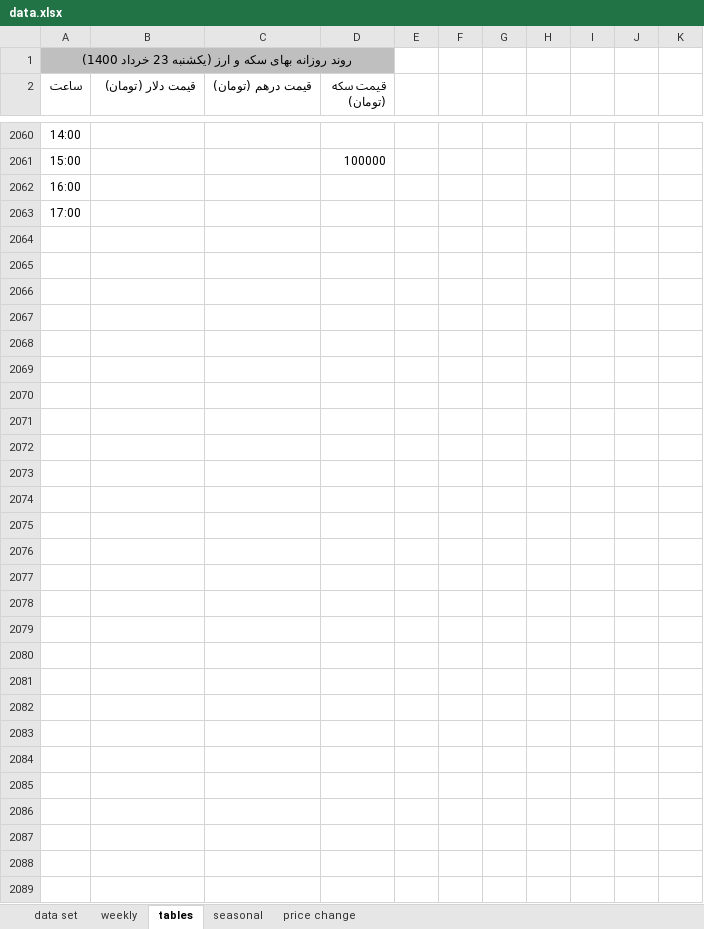
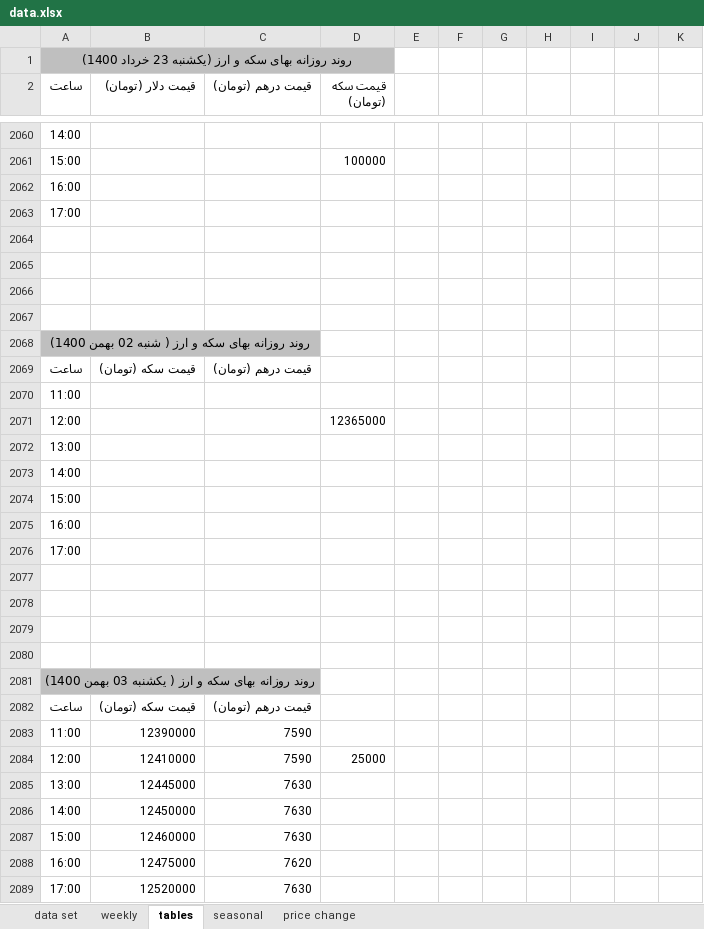
Before and after one commit to moeinmir/dendataset, an Excel workbook: data.xlsx, sheet tables, drawn as a sheet; only a part is shown, gaps mark what is left out; values as stored, in another font and other column widths than the file's, no borders; the diff names each change by its address in the sheet, - before the commit and + after, or states it on an @@ line.

```diff
--- a/data.xlsx (sheet tables)
+++ b/data.xlsx (sheet tables)
+row 2064: (empty)
+row 2065: (empty)
+row 2066: (empty)
+row 2067: (empty)
+row 2068: روند روزانه بهای سکه و ارز ( شنبه 02 بهمن 1400)
+row 2069: ساعت | قیمت سکه (تومان) | قیمت درهم (تومان)
+row 2070: 11:00
+row 2071: 12:00 |  |  | 12365000
+row 2072: 13:00
+row 2073: 14:00
+row 2074: 15:00
+row 2075: 16:00
+row 2076: 17:00
+row 2077: (empty)
+row 2078: (empty)
+row 2079: (empty)
+row 2080: (empty)
+row 2081: روند روزانه بهای سکه و ارز ( یکشنبه 03 بهمن 1400)
+row 2082: ساعت | قیمت سکه (تومان) | قیمت درهم (تومان)
+row 2083: 11:00 | 12390000 | 7590
+row 2084: 12:00 | 12410000 | 7590 | 25000
+row 2085: 13:00 | 12445000 | 7630
+row 2086: 14:00 | 12450000 | 7630
+row 2087: 15:00 | 12460000 | 7630
+row 2088: 16:00 | 12475000 | 7620
+row 2089: 17:00 | 12520000 | 7630
```
Also changed, not shown: sheet data set, sheet price change, charts or pictures, format.xlsx, gold_coin_prices.xlsx.
